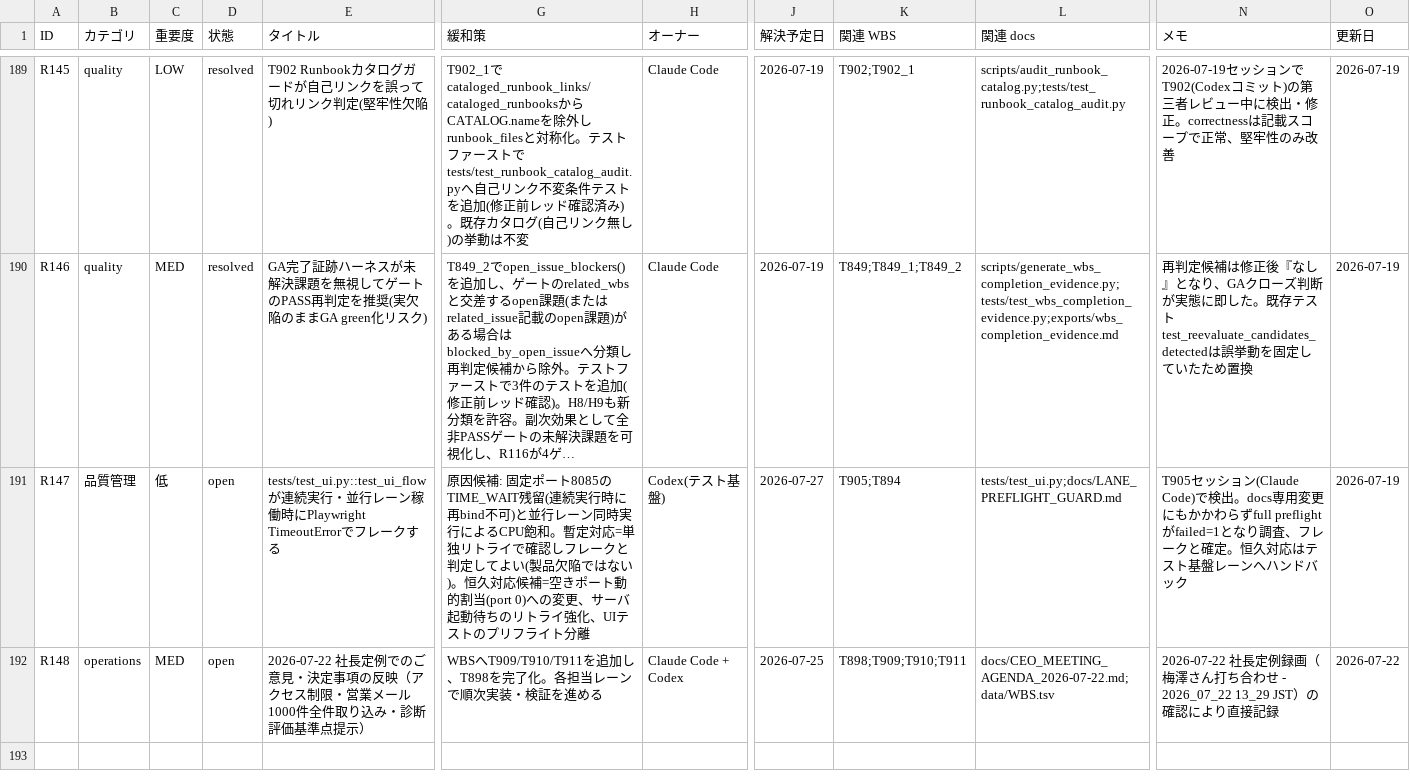
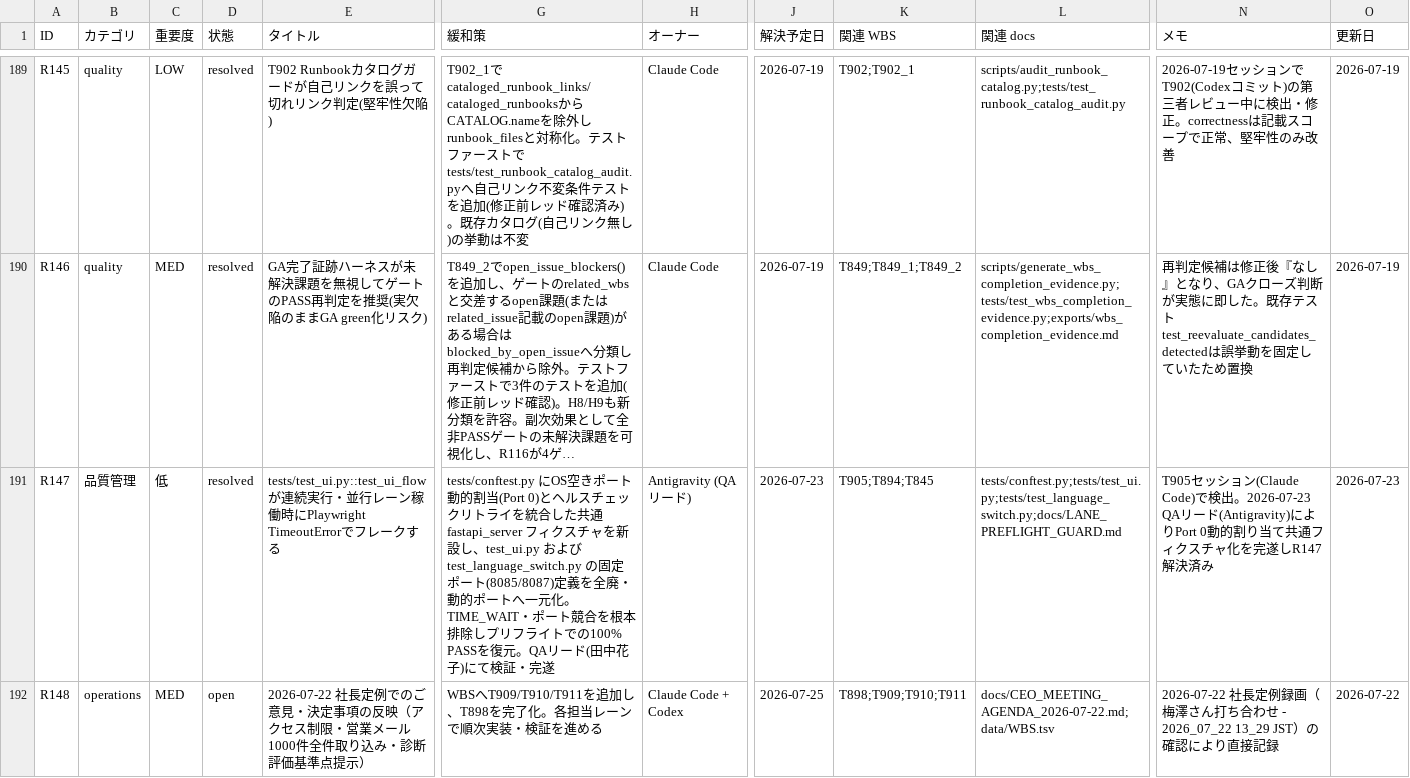
Before and after one commit to kanta13jp1/mighty-link-ai-connect, a TSV file: data/issues_tracker.tsv, drawn as a sheet; only a part is shown, gaps mark what is left out; long unchanged cells end in …; the diff names each change by its address in the sheet, - before the commit and + after, or states it on an @@ line.

```diff
--- a/data/issues_tracker.tsv
+++ b/data/issues_tracker.tsv
-D191 (状態): open
+D191 (状態): resolved
-G191 (緩和策): 原因候補: 固定ポート8085のTIME_WAIT残留(連続実行時に再bind不可)と並行レーン同時実行によるCPU飽和。暫定対応=単独リトライで確認しフレークと判定してよい(製品欠陥ではない)。恒久対応候補=空きポート動的割当(port 0)への変更、サーバ起動待ちのリトライ強化、UIテストのプリフライト分離
+G191 (緩和策): tests/conftest.py にOS空きポート動的割当(Port 0)とヘルスチェックリトライを統合した共通 fastapi_server フィクスチャを新設し、test_ui.py および test_language_switch.py の固定ポート(8085/8087)定義を全廃・動的ポートへ一元化。TIME_WAIT・ポート競合を根本排除しプリフライトでの100% PASSを復元。QAリード(田中花子)にて検証・完遂
-H191 (オーナー): Codex(テスト基盤)
+H191 (オーナー): Antigravity (QAリード)
-J191 (解決予定日): 2026-07-27
+J191 (解決予定日): 2026-07-23
-K191 (関連 WBS): T905;T894
+K191 (関連 WBS): T905;T894;T845
-L191 (関連 docs): tests/test_ui.py;docs/LANE_PREFLIGHT_GUARD.md
+L191 (関連 docs): tests/conftest.py;tests/test_ui.py;tests/test_language_switch.py;docs/LANE_PREFLIGHT_GUARD.md
-N191 (メモ): …で検出。docs専用変更にもかかわらずfull preflightがfailed=1となり調査、フレークと確定。恒久対応はテスト基盤レーンへハンドバック
+N191 (メモ): …で検出。2026-07-23 QAリード(Antigravity)によりPort 0動的割り当て共通フィクスチャ化を完遂しR147解決済み
-O191 (更新日): 2026-07-19
+O191 (更新日): 2026-07-23
```
Also changed, not shown: data/WBS.tsv, 46 other files.
